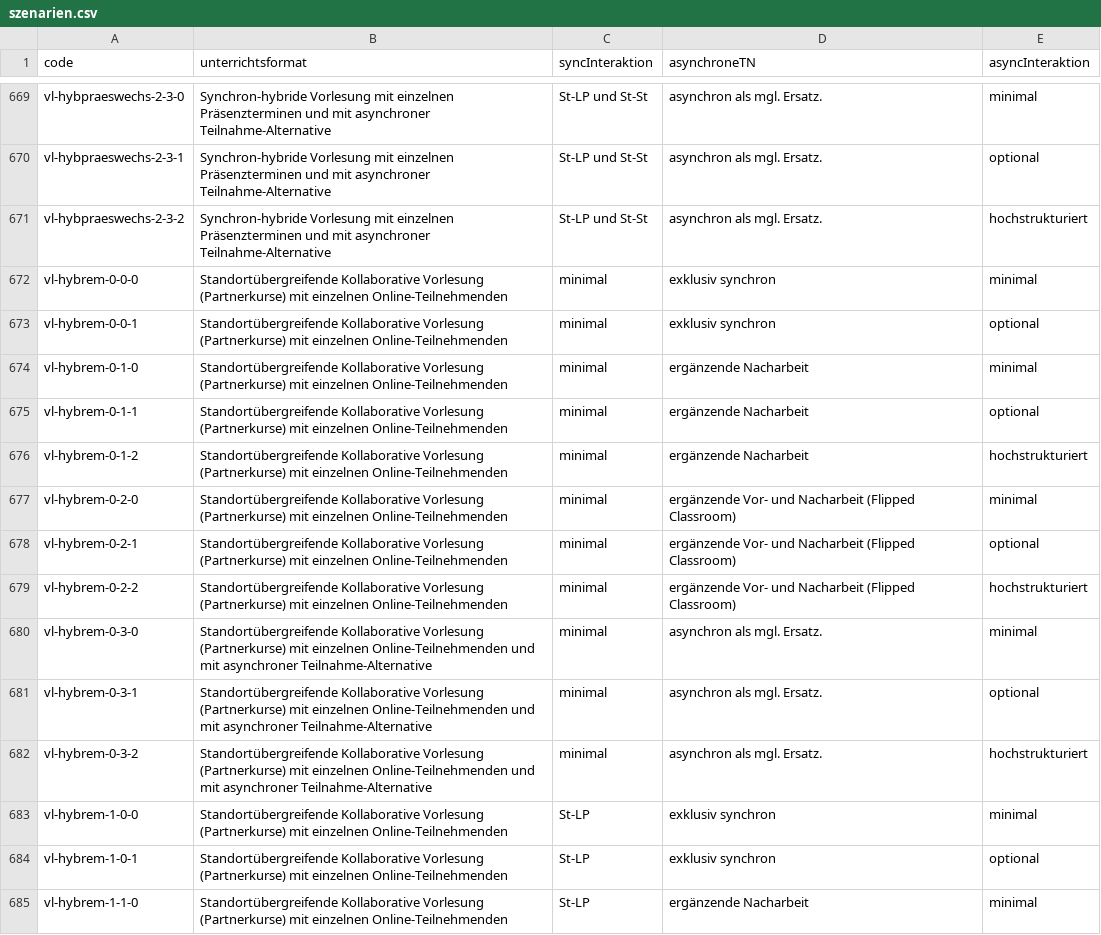
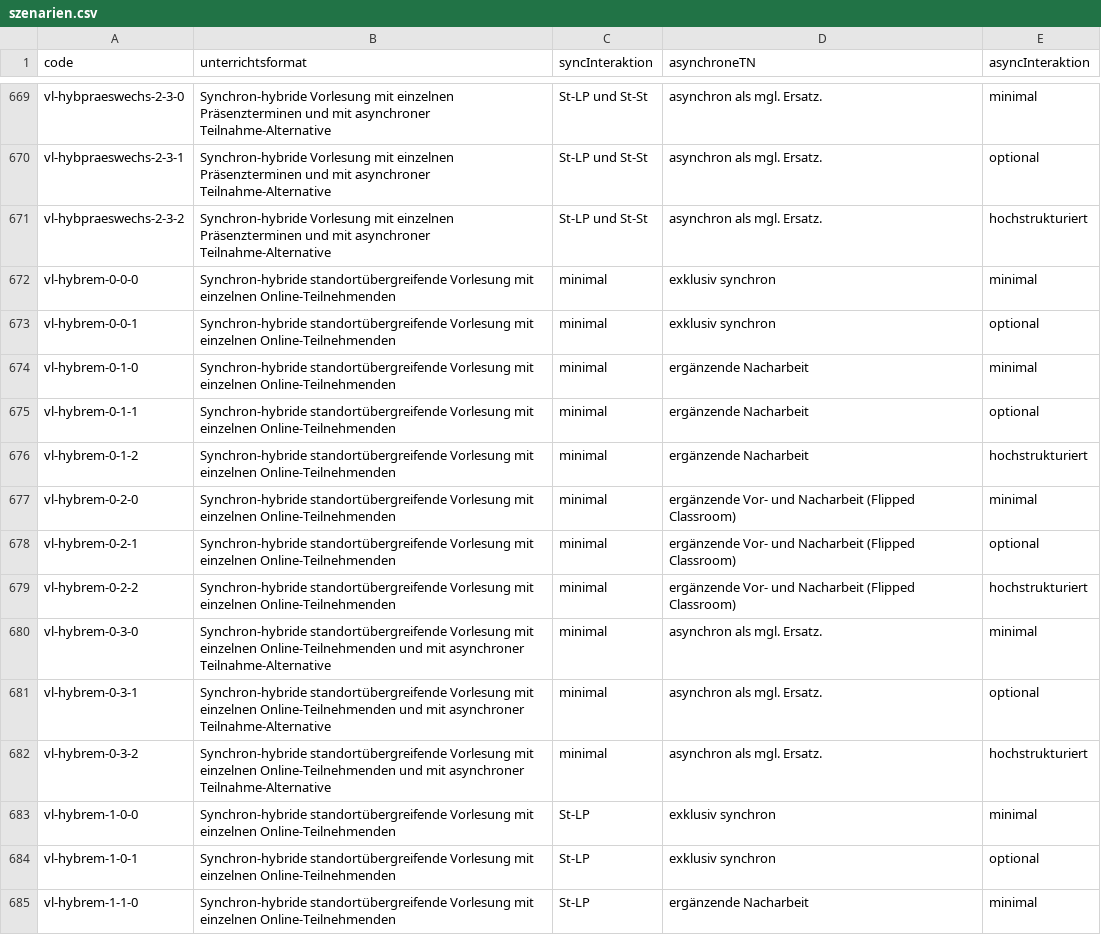
Before and after one commit to bolognalab/bolognalab.github.io, a CSV file: entscheidungshilfe-lehre/szenarien.csv, drawn as a sheet; only a part is shown, gaps mark what is left out; the diff covers the shown part only.

```diff
--- a/entscheidungshilfe-lehre/szenarien.csv
+++ b/entscheidungshilfe-lehre/szenarien.csv
@@ -671,15 +671,15 @@ vl-hybpraeswechs-2-3-1;Synchron-hybride Vorlesung mit einzelnen Präsenzterminen
 vl-hybpraeswechs-2-3-2;Synchron-hybride Vorlesung mit einzelnen Präsenzterminen und mit asynchroner Teilnahme-Alternative;St-LP und St-St;asynchron als mgl. Ersatz.;hochstrukturiert
-vl-hybrem-0-0-0;Standortübergreifende Kollaborative Vorlesung (Partnerkurse) mit einzelnen Online-Teilnehmenden;minimal;exklusiv synchron;minimal
-vl-hybrem-0-0-1;Standortübergreifende Kollaborative Vorlesung (Partnerkurse) mit einzelnen Online-Teilnehmenden;minimal;exklusiv synchron;optional
-vl-hybrem-0-1-0;Standortübergreifende Kollaborative Vorlesung (Partnerkurse) mit einzelnen Online-Teilnehmenden;minimal;ergänzende Nacharbeit;minimal
-vl-hybrem-0-1-1;Standortübergreifende Kollaborative Vorlesung (Partnerkurse) mit einzelnen Online-Teilnehmenden;minimal;ergänzende Nacharbeit;optional
-vl-hybrem-0-1-2;Standortübergreifende Kollaborative Vorlesung (Partnerkurse) mit einzelnen Online-Teilnehmenden;minimal;ergänzende Nacharbeit;hochstrukturiert
-vl-hybrem-0-2-0;Standortübergreifende Kollaborative Vorlesung (Partnerkurse) mit einzelnen Online-Teilnehmenden;minimal;ergänzende Vor- und Nacharbeit (Flipped Classroom);minimal
-vl-hybrem-0-2-1;Standortübergreifende Kollaborative Vorlesung (Partnerkurse) mit einzelnen Online-Teilnehmenden;minimal;ergänzende Vor- und Nacharbeit (Flipped Classroom);optional
-vl-hybrem-0-2-2;Standortübergreifende Kollaborative Vorlesung (Partnerkurse) mit einzelnen Online-Teilnehmenden;minimal;ergänzende Vor- und Nacharbeit (Flipped Classroom);hochstrukturiert
-vl-hybrem-0-3-0;Standortübergreifende Kollaborative Vorlesung (Partnerkurse) mit einzelnen Online-Teilnehmenden und mit asynchroner Teilnahme-Alternative;minimal;asynchron als mgl. Ersatz.;minimal
-vl-hybrem-0-3-1;Standortübergreifende Kollaborative Vorlesung (Partnerkurse) mit einzelnen Online-Teilnehmenden und mit asynchroner Teilnahme-Alternative;minimal;asynchron als mgl. Ersatz.;optional
-vl-hybrem-0-3-2;Standortübergreifende Kollaborative Vorlesung (Partnerkurse) mit einzelnen Online-Teilnehmenden und mit asynchroner Teilnahme-Alternative;minimal;asynchron als mgl. Ersatz.;hochstrukturiert
-vl-hybrem-1-0-0;Standortübergreifende Kollaborative Vorlesung (Partnerkurse) mit einzelnen Online-Teilnehmenden;St-LP;exklusiv synchron;minimal
-vl-hybrem-1-0-1;Standortübergreifende Kollaborative Vorlesung (Partnerkurse) mit einzelnen Online-Teilnehmenden;St-LP;exklusiv synchron;optional
-vl-hybrem-1-1-0;Standortübergreifende Kollaborative Vorlesung (Partnerkurse) mit einzelnen Online-Teilnehmenden;St-LP;ergänzende Nacharbeit;minimal
+vl-hybrem-0-0-0;Synchron-hybride standortübergreifende Vorlesung mit einzelnen Online-Teilnehmenden;minimal;exklusiv synchron;minimal
+vl-hybrem-0-0-1;Synchron-hybride standortübergreifende Vorlesung mit einzelnen Online-Teilnehmenden;minimal;exklusiv synchron;optional
+vl-hybrem-0-1-0;Synchron-hybride standortübergreifende Vorlesung mit einzelnen Online-Teilnehmenden;minimal;ergänzende Nacharbeit;minimal
+vl-hybrem-0-1-1;Synchron-hybride standortübergreifende Vorlesung mit einzelnen Online-Teilnehmenden;minimal;ergänzende Nacharbeit;optional
+vl-hybrem-0-1-2;Synchron-hybride standortübergreifende Vorlesung mit einzelnen Online-Teilnehmenden;minimal;ergänzende Nacharbeit;hochstrukturiert
+vl-hybrem-0-2-0;Synchron-hybride standortübergreifende Vorlesung mit einzelnen Online-Teilnehmenden;minimal;ergänzende Vor- und Nacharbeit (Flipped Classroom);minimal
+vl-hybrem-0-2-1;Synchron-hybride standortübergreifende Vorlesung mit einzelnen Online-Teilnehmenden;minimal;ergänzende Vor- und Nacharbeit (Flipped Classroom);optional
+vl-hybrem-0-2-2;Synchron-hybride standortübergreifende Vorlesung mit einzelnen Online-Teilnehmenden;minimal;ergänzende Vor- und Nacharbeit (Flipped Classroom);hochstrukturiert
+vl-hybrem-0-3-0;Synchron-hybride standortübergreifende Vorlesung mit einzelnen Online-Teilnehmenden und mit asynchroner Teilnahme-Alternative;minimal;asynchron als mgl. Ersatz.;minimal
+vl-hybrem-0-3-1;Synchron-hybride standortübergreifende Vorlesung mit einzelnen Online-Teilnehmenden und mit asynchroner Teilnahme-Alternative;minimal;asynchron als mgl. Ersatz.;optional
+vl-hybrem-0-3-2;Synchron-hybride standortübergreifende Vorlesung mit einzelnen Online-Teilnehmenden und mit asynchroner Teilnahme-Alternative;minimal;asynchron als mgl. Ersatz.;hochstrukturiert
+vl-hybrem-1-0-0;Synchron-hybride standortübergreifende Vorlesung mit einzelnen Online-Teilnehmenden;St-LP;exklusiv synchron;minimal
+vl-hybrem-1-0-1;Synchron-hybride standortübergreifende Vorlesung mit einzelnen Online-Teilnehmenden;St-LP;exklusiv synchron;optional
+vl-hybrem-1-1-0;Synchron-hybride standortübergreifende Vorlesung mit einzelnen Online-Teilnehmenden;St-LP;ergänzende Nacharbeit;minimal
```
Also changed, not shown: 96 edited cells elsewhere in this file, entscheidungshilfe-lehre/texts_tips_matrix.csv.
